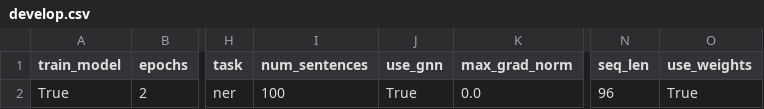
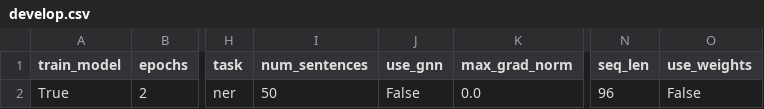
Before and after one commit to shrdlu-whs/syngnn, a CSV file: config/develop.csv, drawn as a sheet; only a part is shown, gaps mark what is left out; the diff names each change by its address in the sheet, - before the commit and + after, or states it on an @@ line.

```diff
--- a/config/develop.csv
+++ b/config/develop.csv
-I2 (num_sentences): 100
+I2 (num_sentences): 50
-J2 (use_gnn): True
+J2 (use_gnn): False
-O2 (use_weights): True
+O2 (use_weights): False
```
Also changed, not shown: config/prod.csv, 5 other files.
